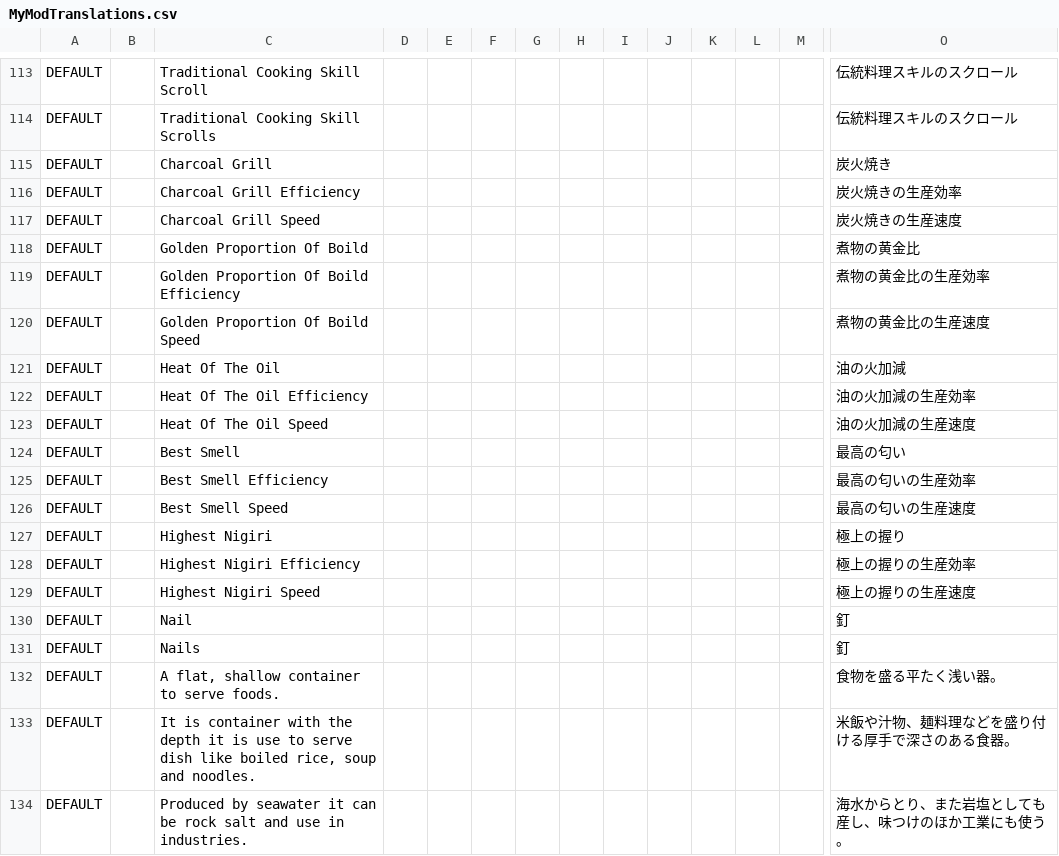
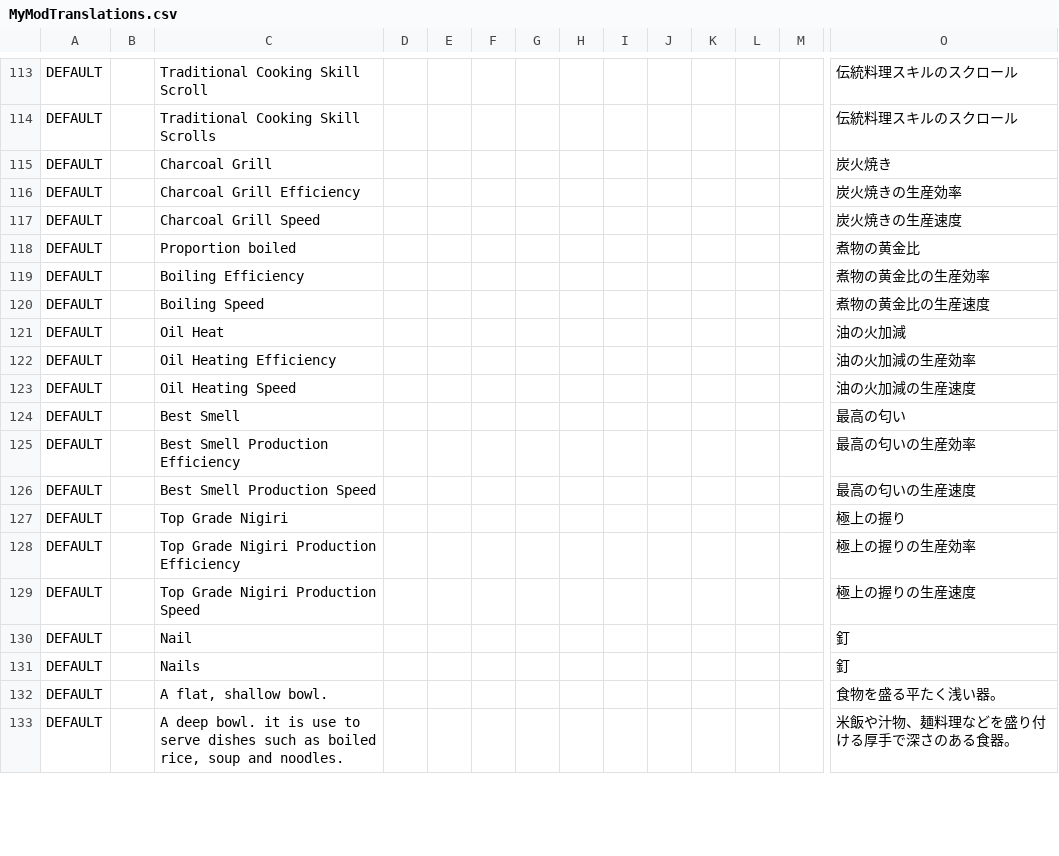
Before and after one commit to EcoModManabiya/Mods, a CSV file: Translations/MyModTranslations.csv, drawn as a sheet; only a part is shown, gaps mark what is left out; removed rows and columns are numbered as before the commit, all else as after; rows hold the shown columns only; the diff covers the shown part only; the diff names each change by its address in the sheet, - before the commit and + after, or states it on an @@ line.

Commit message:
Localisation edits
Localisation fixes to make it more readable.

Thanks for the headstart yuki-

```diff
--- a/Translations/MyModTranslations.csv
+++ b/Translations/MyModTranslations.csv
-C118: Golden Proportion Of Boild
+C118: Proportion boiled
-C119: Golden Proportion Of Boild Efficiency
+C119: Boiling Efficiency
-C120: Golden Proportion Of Boild Speed
+C120: Boiling Speed
-C121: Heat Of The Oil
+C121: Oil Heat
-C122: Heat Of The Oil Efficiency
+C122: Oil Heating Efficiency
-C123: Heat Of The Oil Speed
+C123: Oil Heating Speed
-C125: Best Smell Efficiency
+C125: Best Smell Production Efficiency
-C126: Best Smell Speed
+C126: Best Smell Production Speed
-C127: Highest Nigiri
+C127: Top Grade Nigiri
-C128: Highest Nigiri Efficiency
+C128: Top Grade Nigiri Production Efficiency
-C129: Highest Nigiri Speed
+C129: Top Grade Nigiri Production Speed
-C132: A flat, shallow container to serve foods.
+C132: A flat, shallow bowl.
-C133: It is container with the depth it is use to serve dish like boiled rice,…
+C133: A deep bowl. it is use to serve dishes such as boiled rice,…
-row 134: DEFAULT |  | Produced by seawater it can be rock salt and use in industries. |  |  |  |  |  |  |  |  |  |  | 海水からとり、また岩塩としても産し、味つけのほか工業にも使う。
```
Also changed, not shown: 15 added rows, 14 removed rows and 28 edited cells elsewhere in this file.
